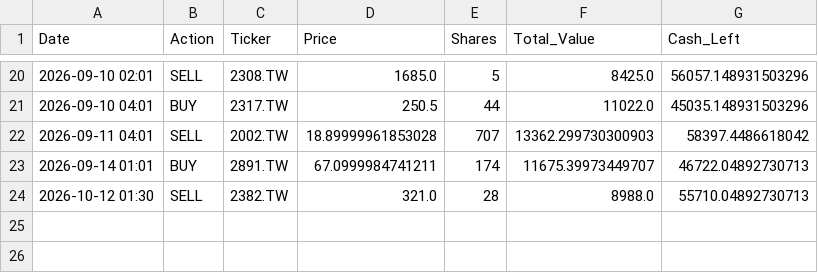
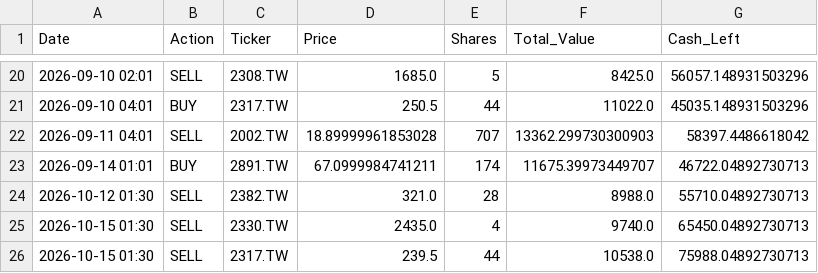
Before and after one commit to kevin987654321/AI_Paper_Trader, a CSV file: data/ledger_dyn_1_agg.csv, drawn as a sheet; only a part is shown, gaps mark what is left out; the diff names each change by its address in the sheet, - before the commit and + after, or states it on an @@ line.

```diff
--- a/data/ledger_dyn_1_agg.csv
+++ b/data/ledger_dyn_1_agg.csv
+row 25: 2026-10-15 01:30 | SELL | 2330.TW | 2435.0 | 4 | 9740.0 | 65450.04892730713
+row 26: 2026-10-15 01:30 | SELL | 2317.TW | 239.5 | 44 | 10538.0 | 75988.04892730713
```
Also changed, not shown: data/ledger_sta_1_agg.csv, data/nav_history.csv, 2 other files.
